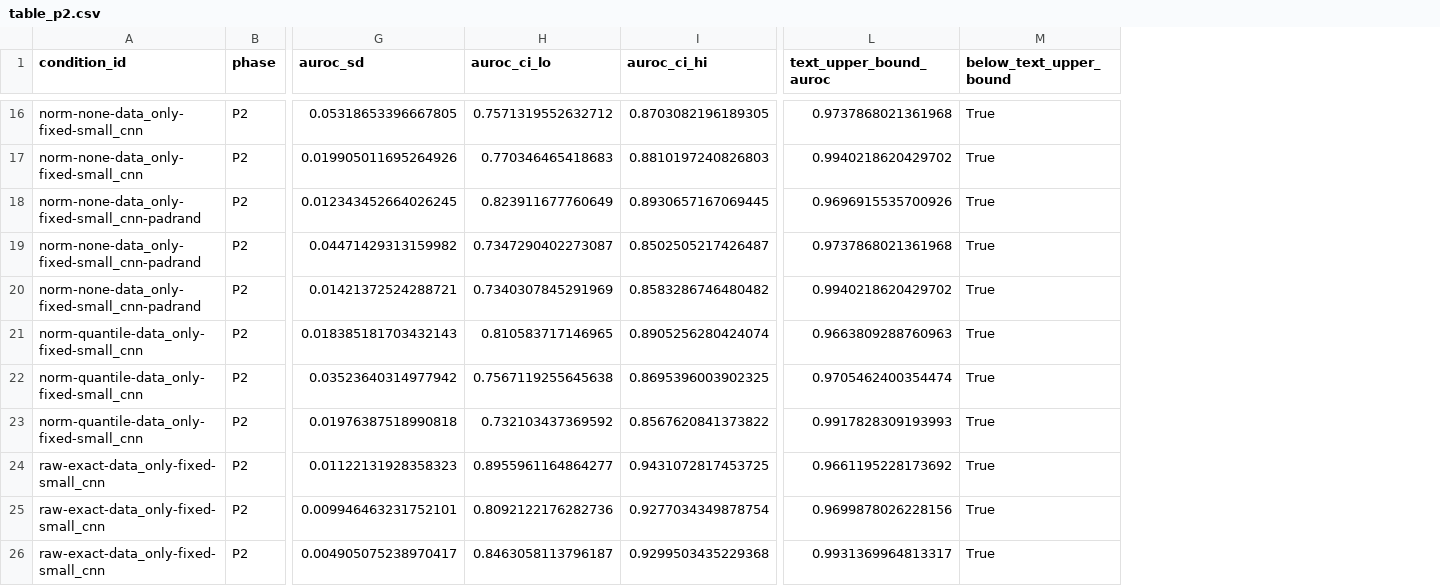
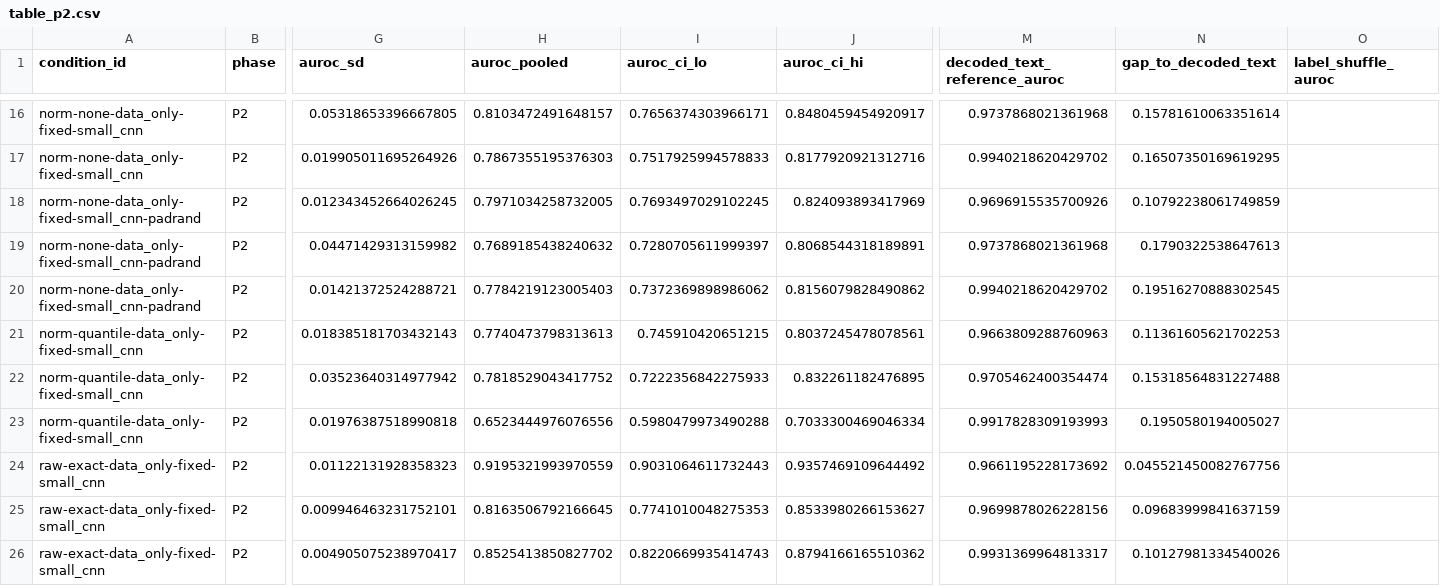
Before and after one commit to bnbong/CNN-QR-phishing-detector, a CSV file: reports/table_p2.csv, drawn as a sheet; only a part is shown, gaps mark what is left out; removed rows and columns are numbered as before the commit, all else as after; the diff covers the shown part only; the diff names each change by its address in the sheet, - before the commit and + after, or states it on an @@ line.

```diff
--- a/reports/table_p2.csv
+++ b/reports/table_p2.csv
+column H (auroc_pooled), rows 16-26: 0.8103472491648157 | 0.7867355195376303 | 0.7971034258732005 | 0.7689185438240632 | 0.7784219123005403 | 0.7740473798313613 | 0.7818529043417752 | 0.6523444976076556 | 0.9195321993970559 | 0.8163506792166645 | 0.8525413850827702
-column M (below_text_upper_bound), rows 16-26: all True
+column N (gap_to_decoded_text), rows 16-26: 0.15781610063351614 | 0.16507350169619295 | 0.10792238061749859 | 0.1790322538647613 | 0.19516270888302545 | 0.11361605621702253 | 0.15318564831227488 | 0.1950580194005027 | 0.045521450082767756 | 0.09683999841637159 | 0.10127981334540026
+column O (label_shuffle_auroc), empty
-M1: text_upper_bound_auroc
+M1: decoded_text_reference_auroc
-I16 (auroc_ci_lo): 0.7571319552632712
+I16 (auroc_ci_lo): 0.7656374303966171
-J16 (auroc_ci_hi): 0.8703082196189305
+J16 (auroc_ci_hi): 0.8480459454920917
-I17 (auroc_ci_lo): 0.770346465418683
+I17 (auroc_ci_lo): 0.7517925994578833
-J17 (auroc_ci_hi): 0.8810197240826803
+J17 (auroc_ci_hi): 0.8177920921312716
-I18 (auroc_ci_lo): 0.823911677760649
+I18 (auroc_ci_lo): 0.7693497029102245
-J18 (auroc_ci_hi): 0.8930657167069445
+J18 (auroc_ci_hi): 0.824093893417969
-I19 (auroc_ci_lo): 0.7347290402273087
+I19 (auroc_ci_lo): 0.7280705611999397
-J19 (auroc_ci_hi): 0.8502505217426487
+J19 (auroc_ci_hi): 0.8068544318189891
-I20 (auroc_ci_lo): 0.7340307845291969
+I20 (auroc_ci_lo): 0.7372369898986062
-J20 (auroc_ci_hi): 0.8583286746480482
+J20 (auroc_ci_hi): 0.8156079828490862
-I21 (auroc_ci_lo): 0.810583717146965
+I21 (auroc_ci_lo): 0.745910420651215
-J21 (auroc_ci_hi): 0.8905256280424074
+J21 (auroc_ci_hi): 0.8037245478078561
-I22 (auroc_ci_lo): 0.7567119255645638
+I22 (auroc_ci_lo): 0.7222356842275933
-J22 (auroc_ci_hi): 0.8695396003902325
+J22 (auroc_ci_hi): 0.832261182476895
-I23 (auroc_ci_lo): 0.732103437369592
+I23 (auroc_ci_lo): 0.5980479973490288
-J23 (auroc_ci_hi): 0.8567620841373822
+J23 (auroc_ci_hi): 0.7033300469046334
-I24 (auroc_ci_lo): 0.8955961164864277
+I24 (auroc_ci_lo): 0.9031064611732443
-J24 (auroc_ci_hi): 0.9431072817453725
+J24 (auroc_ci_hi): 0.9357469109644492
-I25 (auroc_ci_lo): 0.8092122176282736
+I25 (auroc_ci_lo): 0.7741010048275353
-J25 (auroc_ci_hi): 0.9277034349878754
+J25 (auroc_ci_hi): 0.8533980266153627
-I26 (auroc_ci_lo): 0.8463058113796187
+I26 (auroc_ci_lo): 0.8220669935414743
-J26 (auroc_ci_hi): 0.9299503435229368
+J26 (auroc_ci_hi): 0.8794166165510362
```
Also changed, not shown: 28 edited cells elsewhere in this file, reports/table_p1.csv, 35 other files.
